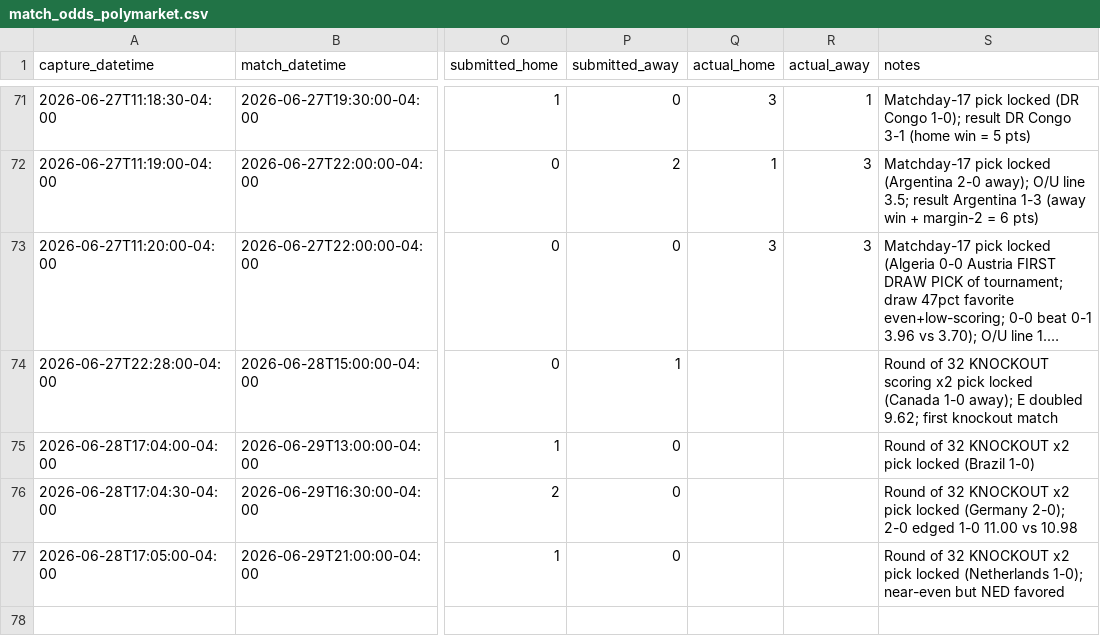
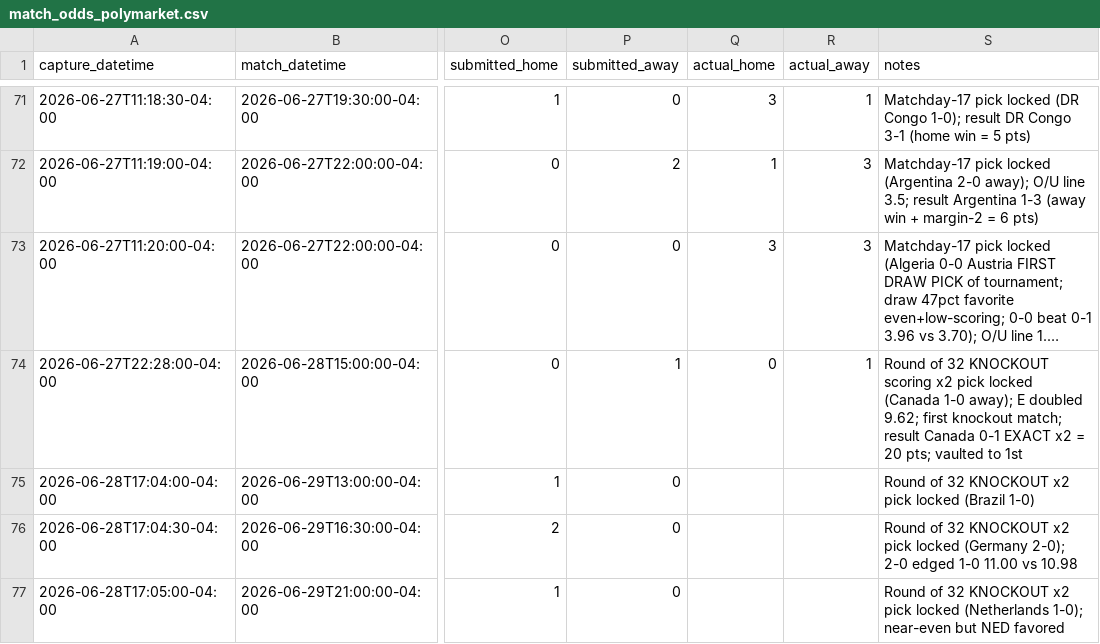
Before and after one commit to julianher/worldcup-2026-polla, a CSV file: data/match_odds_polymarket.csv, drawn as a sheet; only a part is shown, gaps mark what is left out; long unchanged cells end in …; the diff names each change by its address in the sheet, - before the commit and + after, or states it on an @@ line.

```diff
--- a/data/match_odds_polymarket.csv
+++ b/data/match_odds_polymarket.csv
-Q74 (actual_home): (empty)
+Q74 (actual_home): 0
-R74 (actual_away): (empty)
+R74 (actual_away): 1
-S74 (notes): …first knockout match
+S74 (notes): …first knockout match; result Canada 0-1 EXACT x2 = 20 pts; vaulted to 1st
```
Also changed, not shown: data/pool_standings.csv.
